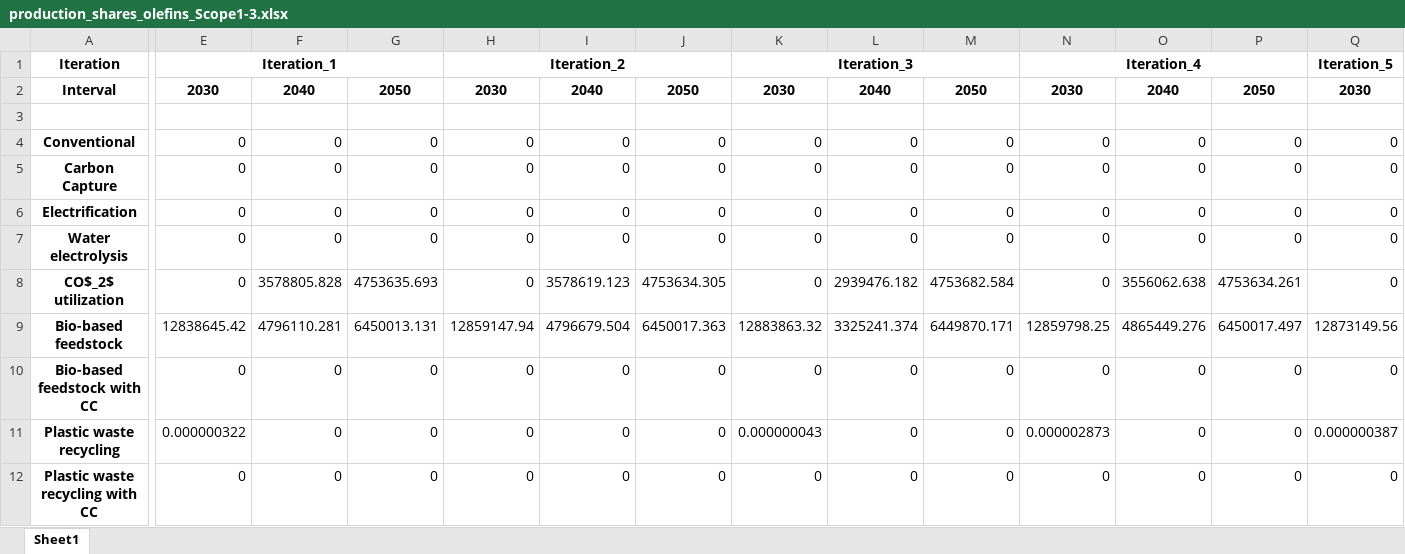
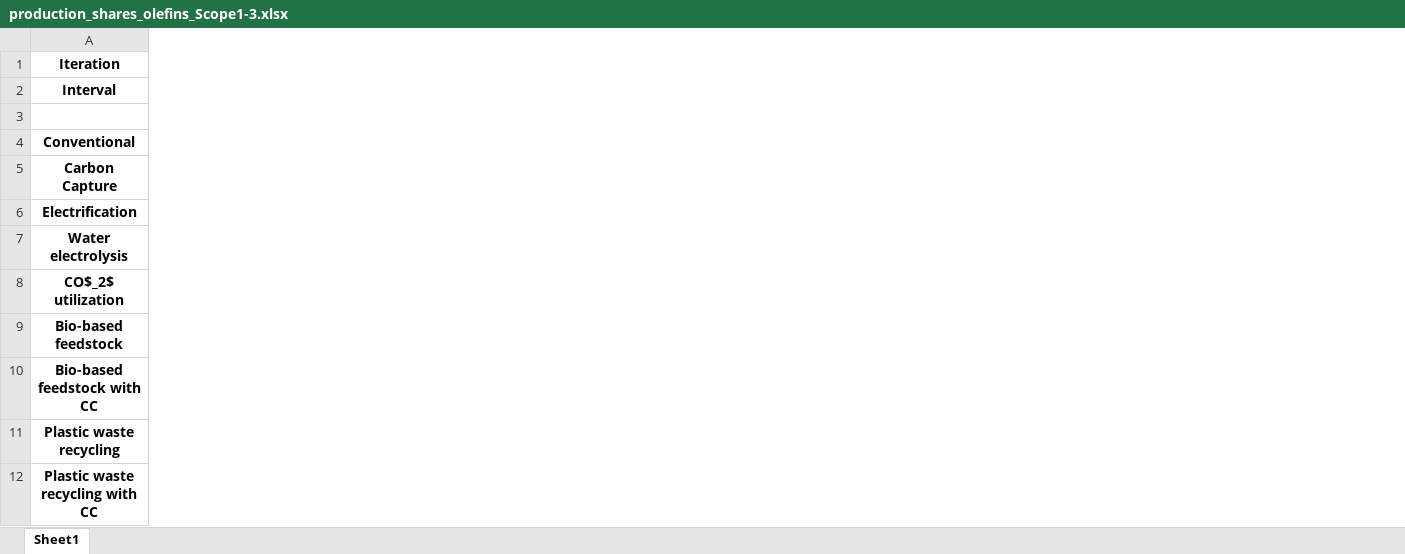
Before and after one commit to julia1071/AdOpT-NET0_ModelLink, an Excel workbook: Plotting/production_shares_olefins_Scope1-3.xlsx, sheet Sheet1, drawn as a sheet; only a part is shown, gaps mark what is left out; values as stored, in another font and other column widths than the file's, no borders; the diff covers the shown part only; the diff names each change by its address in the sheet, - before the commit and + after, or states it on an @@ line.

```diff
--- a/Plotting/production_shares_olefins_Scope1-3.xlsx (sheet Sheet1)
+++ b/Plotting/production_shares_olefins_Scope1-3.xlsx (sheet Sheet1)
-column E, rows 1-12: Iteration_1 | 2030 |  | 0 | 0 | 0 | 0 | 0 | 12838645.42 | 0 | 0.000000322 | 0
-column F, rows 2-12: 2040 |  | 0 | 0 | 0 | 0 | 3578805.828 | 4796110.281 | 0 | 0 | 0
-column G, rows 2-12: 2050 |  | 0 | 0 | 0 | 0 | 4753635.693 | 6450013.131 | 0 | 0 | 0
-column H, rows 1-12: Iteration_2 | 2030 |  | 0 | 0 | 0 | 0 | 0 | 12859147.94 | 0 | 0 | 0
-column I, rows 2-12: 2040 |  | 0 | 0 | 0 | 0 | 3578619.123 | 4796679.504 | 0 | 0 | 0
-column J, rows 2-12: 2050 |  | 0 | 0 | 0 | 0 | 4753634.305 | 6450017.363 | 0 | 0 | 0
-column K, rows 1-12: Iteration_3 | 2030 |  | 0 | 0 | 0 | 0 | 0 | 12883863.32 | 0 | 0.000000043 | 0
-column L, rows 2-12: 2040 |  | 0 | 0 | 0 | 0 | 2939476.182 | 3325241.374 | 0 | 0 | 0
-column M, rows 2-12: 2050 |  | 0 | 0 | 0 | 0 | 4753682.584 | 6449870.171 | 0 | 0 | 0
-column N, rows 1-12: Iteration_4 | 2030 |  | 0 | 0 | 0 | 0 | 0 | 12859798.25 | 0 | 0.000002873 | 0
-column O, rows 2-12: 2040 |  | 0 | 0 | 0 | 0 | 3556062.638 | 4865449.276 | 0 | 0 | 0
-column P, rows 2-12: 2050 |  | 0 | 0 | 0 | 0 | 4753634.261 | 6450017.497 | 0 | 0 | 0
-column Q, rows 1-12: Iteration_5 | 2030 |  | 0 | 0 | 0 | 0 | 0 | 12873149.56 | 0 | 0.000000387 | 0
```
Also changed, not shown: 2 removed columns and 4 edited cells elsewhere in this sheet, Plotting/production_shares_ammonia_Scope1-2.xlsx, Plotting/production_shares_ammonia_Scope1-3.xlsx, 5 other files.
